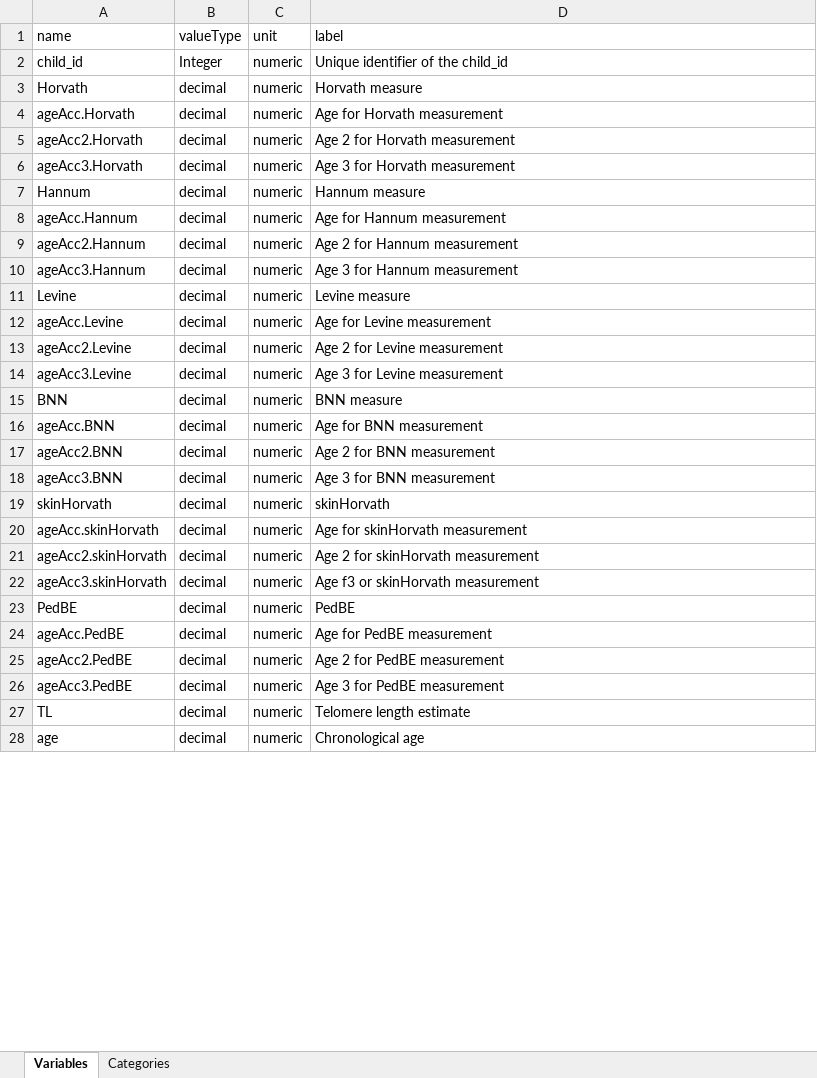
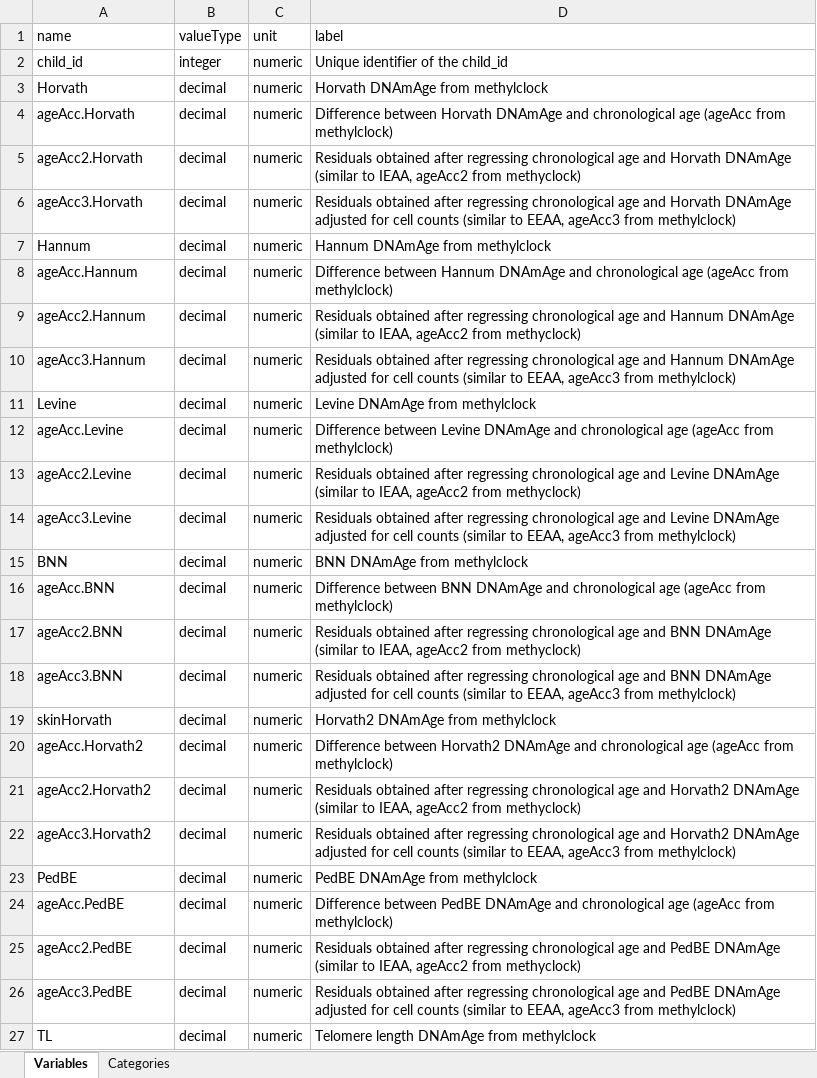
Before and after one commit to lifecycle-project/ds-beta-dictionaries, an Excel workbook: dictionaries/methylclocks/mc-yearly-rep.xlsx, sheet Variables, drawn as a sheet; only a part is shown; values as stored, in another font and other column widths than the file's, no borders; removed rows and columns are numbered as before the commit, all else as after; the diff covers the shown part only; the diff names each change by its address in the sheet, - before the commit and + after, or states it on an @@ line.

Commit message:
update variable names and labels

```diff
--- a/dictionaries/methylclocks/mc-yearly-rep.xlsx (sheet Variables)
+++ b/dictionaries/methylclocks/mc-yearly-rep.xlsx (sheet Variables)
-B2 (valueType): Integer
+B2 (valueType): integer
-D3 (label): Horvath measure
+D3 (label): Horvath DNAmAge from methylclock
-D4 (label): Age for Horvath measurement
+D4 (label): Difference between Horvath DNAmAge and chronological age (ageAcc from methylclock)
-D5 (label): Age 2 for Horvath measurement
+D5 (label): Residuals obtained after regressing chronological age and Horvath DNAmAge (similar to IEAA, ageAcc2 from methyclock)
-D6 (label): Age 3 for Horvath measurement
+D6 (label): Residuals obtained after regressing chronological age and Horvath DNAmAge adjusted for cell counts (similar to EEAA, ageAcc3 from methylclock)
-D7 (label): Hannum measure
+D7 (label): Hannum DNAmAge from methylclock
-D8 (label): Age for Hannum measurement
+D8 (label): Difference between Hannum DNAmAge and chronological age (ageAcc from methylclock)
-D9 (label): Age 2 for Hannum measurement
+D9 (label): Residuals obtained after regressing chronological age and Hannum DNAmAge (similar to IEAA, ageAcc2 from methyclock)
-D10 (label): Age 3 for Hannum measurement
+D10 (label): Residuals obtained after regressing chronological age and Hannum DNAmAge adjusted for cell counts (similar to EEAA, ageAcc3 from methylclock)
-D11 (label): Levine measure
+D11 (label): Levine DNAmAge from methylclock
-D12 (label): Age for Levine measurement
+D12 (label): Difference between Levine DNAmAge and chronological age (ageAcc from methylclock)
-D13 (label): Age 2 for Levine measurement
+D13 (label): Residuals obtained after regressing chronological age and Levine DNAmAge (similar to IEAA, ageAcc2 from methyclock)
-D14 (label): Age 3 for Levine measurement
+D14 (label): Residuals obtained after regressing chronological age and Levine DNAmAge adjusted for cell counts (similar to EEAA, ageAcc3 from methylclock)
-D15 (label): BNN measure
+D15 (label): BNN DNAmAge from methylclock
-D16 (label): Age for BNN measurement
+D16 (label): Difference between BNN DNAmAge and chronological age (ageAcc from methylclock)
-D17 (label): Age 2 for BNN measurement
+D17 (label): Residuals obtained after regressing chronological age and BNN DNAmAge (similar to IEAA, ageAcc2 from methyclock)
-D18 (label): Age 3 for BNN measurement
+D18 (label): Residuals obtained after regressing chronological age and BNN DNAmAge adjusted for cell counts (similar to EEAA, ageAcc3 from methylclock)
-D19 (label): skinHorvath
+D19 (label): Horvath2 DNAmAge from methylclock
-A20 (name): ageAcc.skinHorvath
+A20 (name): ageAcc.Horvath2
-D20 (label): Age for skinHorvath measurement
+D20 (label): Difference between Horvath2 DNAmAge and chronological age (ageAcc from methylclock)
-A21 (name): ageAcc2.skinHorvath
+A21 (name): ageAcc2.Horvath2
-D21 (label): Age 2 for skinHorvath measurement
+D21 (label): Residuals obtained after regressing chronological age and Horvath2 DNAmAge (similar to IEAA, ageAcc2 from methyclock)
-A22 (name): ageAcc3.skinHorvath
+A22 (name): ageAcc3.Horvath2
-D22 (label): Age f3 or skinHorvath measurement
+D22 (label): Residuals obtained after regressing chronological age and Horvath2 DNAmAge adjusted for cell counts (similar to EEAA, ageAcc3 from methylclock)
-D23 (label): PedBE
+D23 (label): PedBE DNAmAge from methylclock
-D24 (label): Age for PedBE measurement
+D24 (label): Difference between PedBE DNAmAge and chronological age (ageAcc from methylclock)
-D25 (label): Age 2 for PedBE measurement
+D25 (label): Residuals obtained after regressing chronological age and PedBE DNAmAge (similar to IEAA, ageAcc2 from methyclock)
-D26 (label): Age 3 for PedBE measurement
+D26 (label): Residuals obtained after regressing chronological age and PedBE DNAmAge adjusted for cell counts (similar to EEAA, ageAcc3 from methylclock)
-D27 (label): Telomere length estimate
+D27 (label): Telomere length DNAmAge from methylclock
-row 28: age | decimal | numeric | Chronological age
```
Also changed, not shown: 3 added rows, 2 removed rows and 2 edited cells elsewhere in this sheet, sheet Categories.
